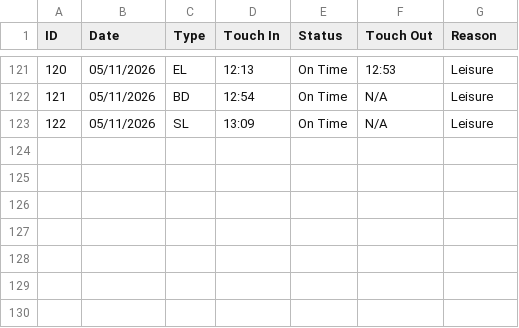
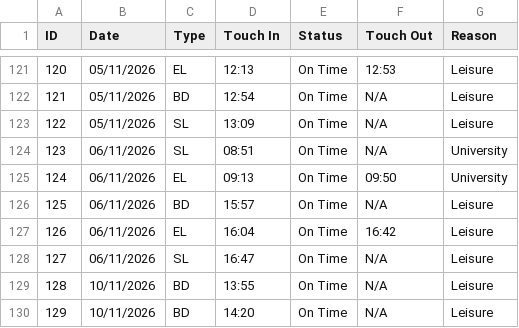
Before and after one commit to NiceABCDlockedin/Dear-Data-100-Portfolio, a CSV file: Dear Data Spreadsheet.csv, drawn as a sheet; only a part is shown, gaps mark what is left out.

Commit message:
Added records for 06/11 and 10/11.

```diff
--- a/Dear Data Spreadsheet.csv
+++ b/Dear Data Spreadsheet.csv
@@ -123 +123,8 @@ ID,Date,Type,Touch In,Status,Touch Out,Reason
 122,05/11/2026,SL,13:09,On Time,N/A,Leisure
+123,06/11/2026,SL,08:51,On Time,N/A,University
+124,06/11/2026,EL,09:13,On Time,09:50,University
+125,06/11/2026,BD,15:57,On Time,N/A,Leisure
+126,06/11/2026,EL,16:04,On Time,16:42,Leisure
+127,06/11/2026,SL,16:47,On Time,N/A,Leisure
+128,10/11/2026,BD,13:55,On Time,N/A,Leisure
+129,10/11/2026,BD,14:20,On Time,N/A,Leisure
```
